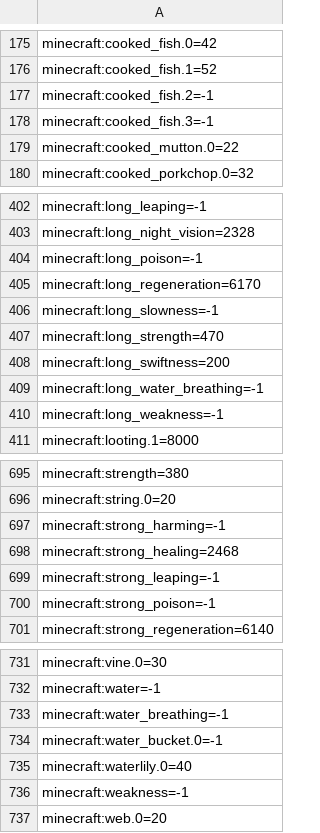
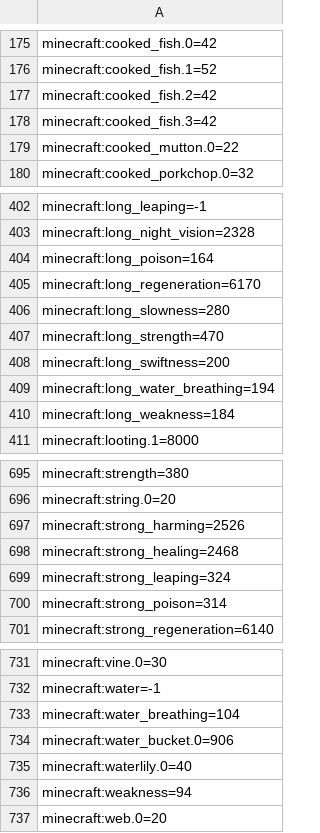
Before and after one commit to notabadminer/UniversalCoins, a CSV file: src/main/resources/universalcoins/util/pricelists/minecraft.csv, drawn as a sheet; only a part is shown, gaps mark what is left out; the diff covers the shown part only.

```diff
--- a/src/main/resources/universalcoins/util/pricelists/minecraft.csv
+++ b/src/main/resources/universalcoins/util/pricelists/minecraft.csv
@@ -176,4 +176,4 @@ minecraft:cooked_fish.0=42
 minecraft:cooked_fish.1=52
-minecraft:cooked_fish.2=-1
-minecraft:cooked_fish.3=-1
+minecraft:cooked_fish.2=42
+minecraft:cooked_fish.3=42
 minecraft:cooked_mutton.0=22
@@ -403,9 +403,9 @@ minecraft:long_leaping=-1
 minecraft:long_night_vision=2328
-minecraft:long_poison=-1
+minecraft:long_poison=164
 minecraft:long_regeneration=6170
-minecraft:long_slowness=-1
+minecraft:long_slowness=280
 minecraft:long_strength=470
 minecraft:long_swiftness=200
-minecraft:long_water_breathing=-1
-minecraft:long_weakness=-1
+minecraft:long_water_breathing=194
+minecraft:long_weakness=184
 minecraft:looting.1=8000
@@ -696,6 +696,6 @@ minecraft:strength=380
 minecraft:string.0=20
-minecraft:strong_harming=-1
+minecraft:strong_harming=2526
 minecraft:strong_healing=2468
-minecraft:strong_leaping=-1
-minecraft:strong_poison=-1
+minecraft:strong_leaping=324
+minecraft:strong_poison=314
 minecraft:strong_regeneration=6140
@@ -732,6 +732,6 @@ minecraft:vine.0=30
 minecraft:water=-1
-minecraft:water_breathing=-1
-minecraft:water_bucket.0=-1
+minecraft:water_breathing=104
+minecraft:water_bucket.0=906
 minecraft:waterlily.0=40
-minecraft:weakness=-1
+minecraft:weakness=94
 minecraft:web.0=20
```
Also changed, not shown: 63 edited cells elsewhere in this file, 3 other files.
